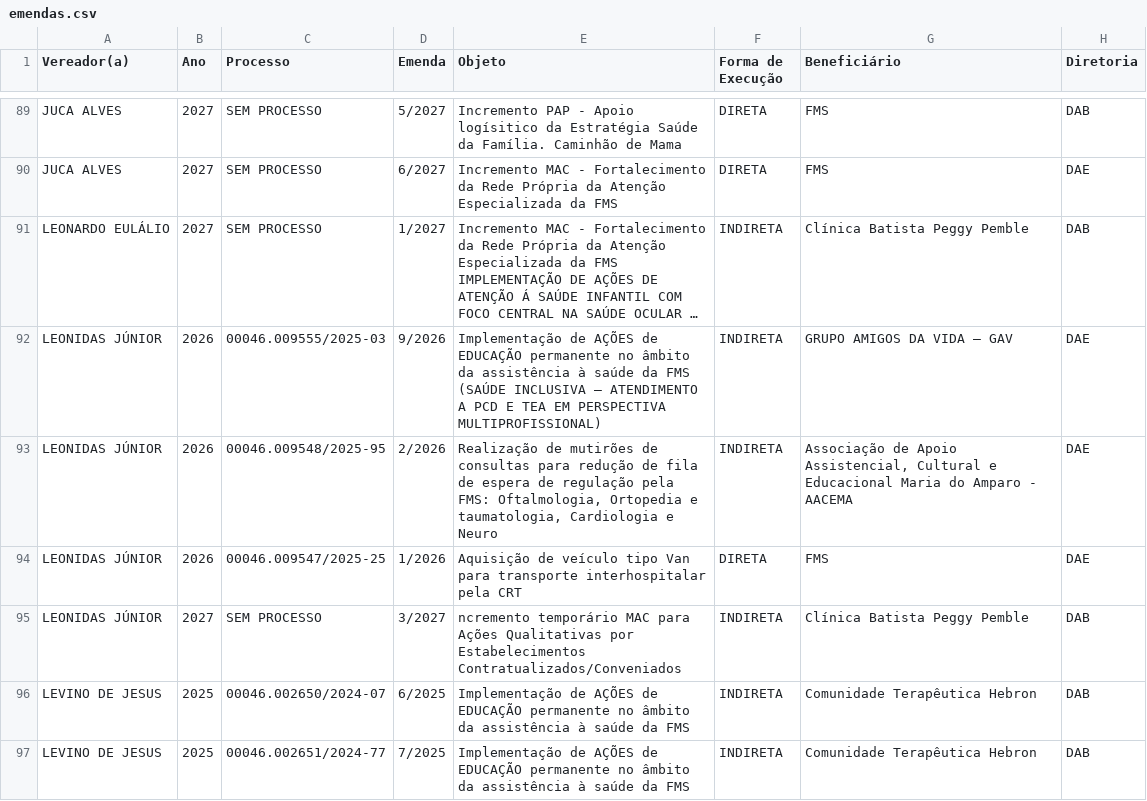
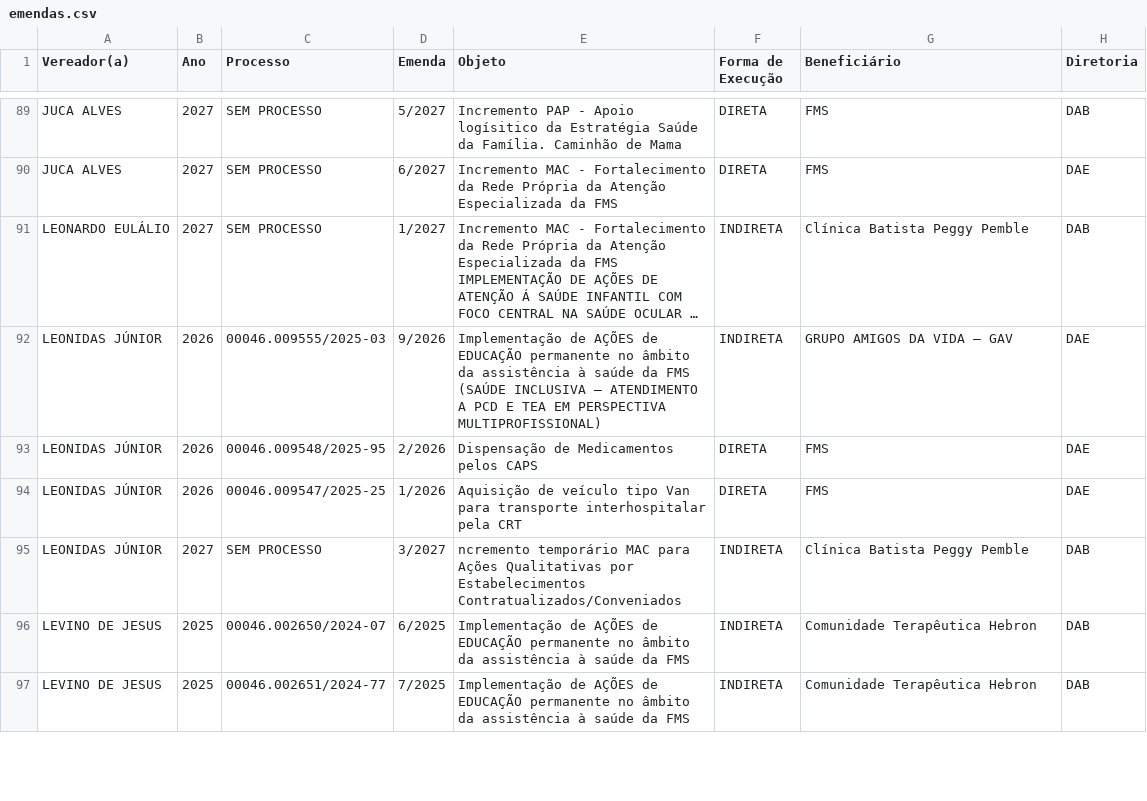
Before and after one commit to danylogalisa-pro/dashboard-emendas, a CSV file: data/emendas.csv, drawn as a sheet; only a part is shown, gaps mark what is left out; long unchanged cells end in …; the diff covers the shown part only; the diff names each change by its address in the sheet, - before the commit and + after, or states it on an @@ line.

```diff
--- a/data/emendas.csv
+++ b/data/emendas.csv
-E93 (Objeto): Realização de mutirões de consultas para redução de fila de espera de regulação pela FMS: Oftalmologia, Ortopedia e taumatologia, Cardiologia e Neuro
+E93 (Objeto): Dispensação de Medicamentos pelos CAPS
-F93 (Forma de Execução): INDIRETA
+F93 (Forma de Execução): DIRETA
-G93 (Beneficiário): Associação de Apoio Assistencial, Cultural e Educacional Maria do Amparo - AACEMA
+G93 (Beneficiário): FMS
```
Also changed, not shown: 2 edited cells elsewhere in this file, 2 other files.
